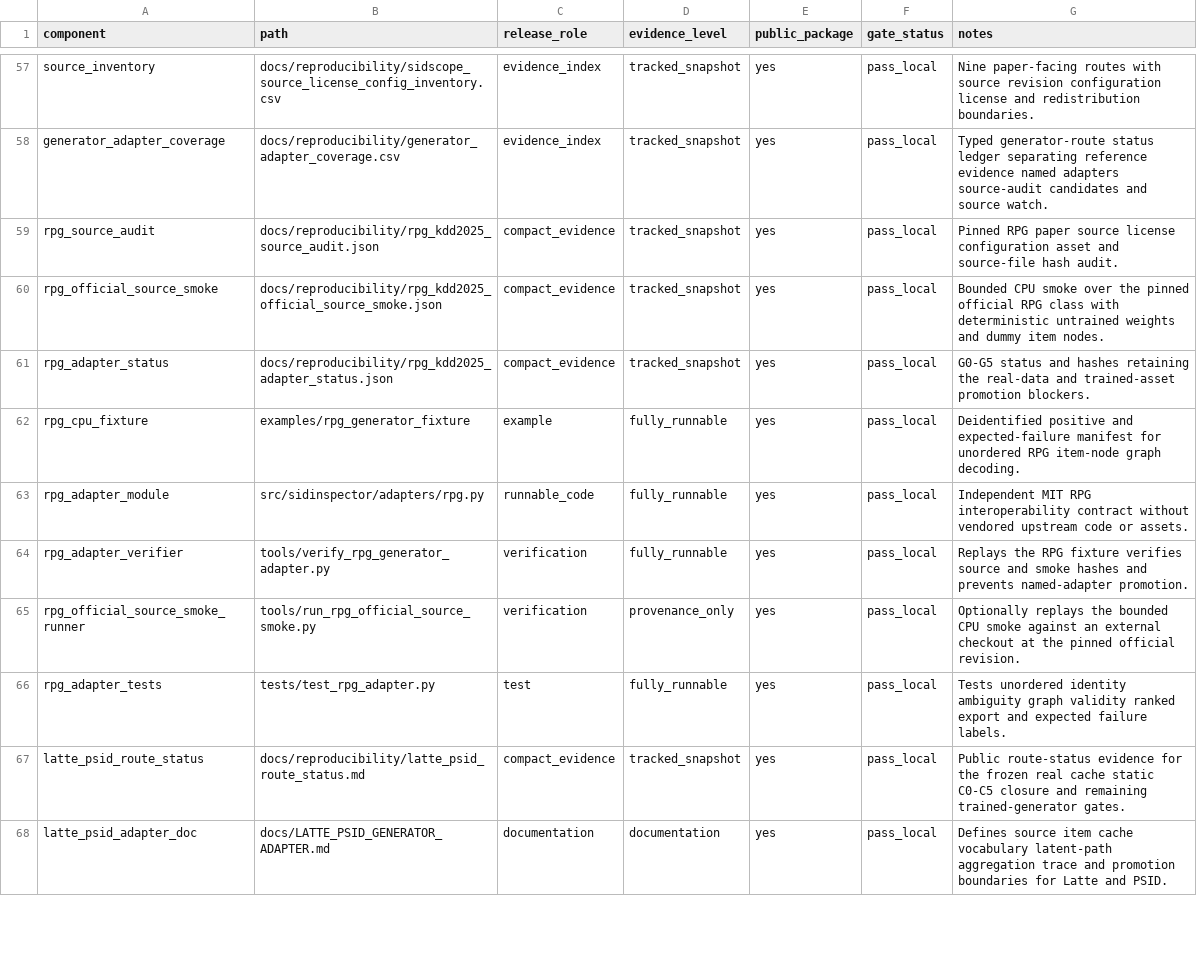
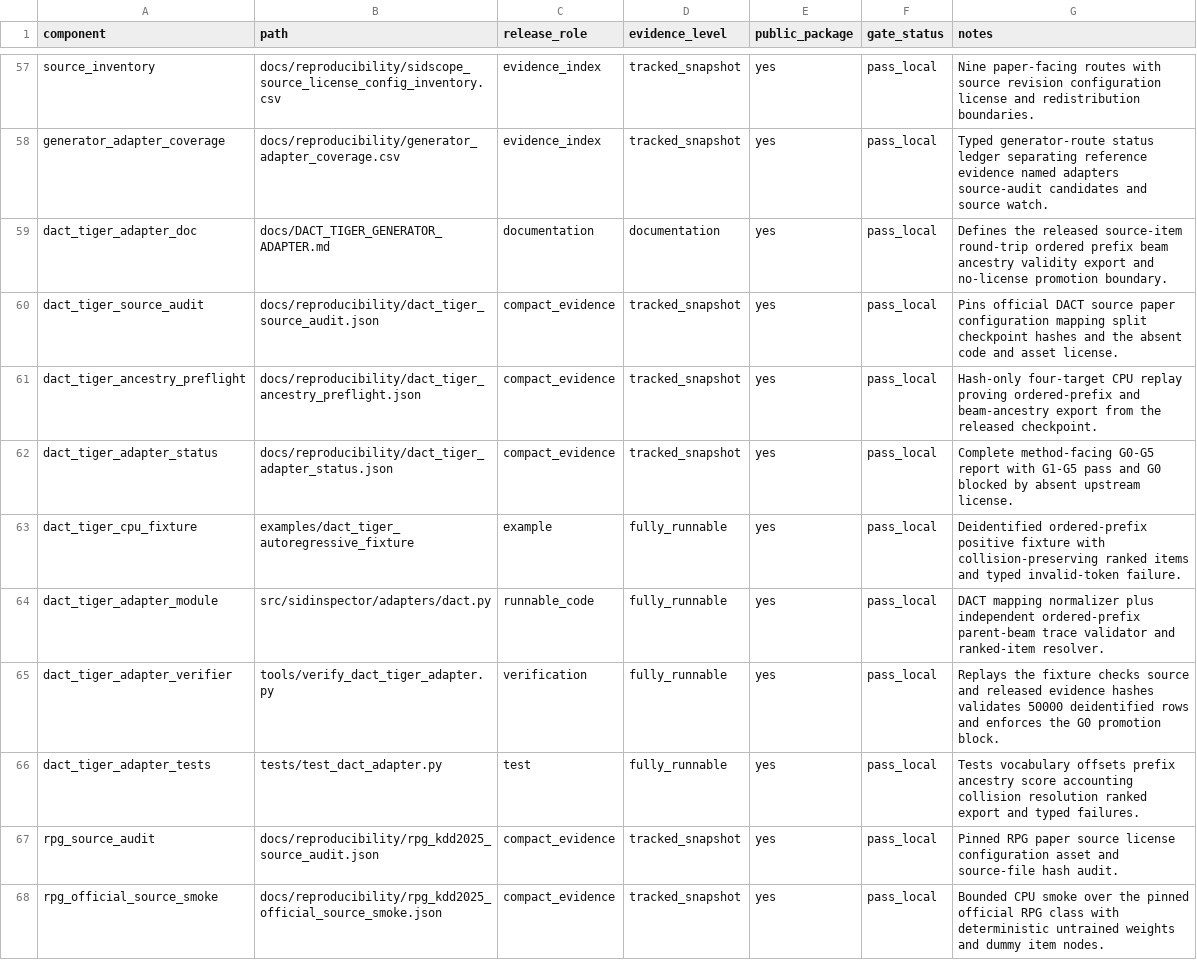
Before and after one commit to jdding/SIDscope, a CSV file: docs/reproducibility/sidscope_release_candidate_manifest.csv, drawn as a sheet; only a part is shown, gaps mark what is left out; the shorter side is filled out with more unchanged rows.

Commit message:
Add DACT TIGER generator conformance report

```diff
--- a/docs/reproducibility/sidscope_release_candidate_manifest.csv
+++ b/docs/reproducibility/sidscope_release_candidate_manifest.csv
@@ -58,2 +58,10 @@ source_inventory,docs/reproducibility/sidscope_source_license_config_inventory.c
 generator_adapter_coverage,docs/reproducibility/generator_adapter_coverage.csv,evidence_index,tracked_snapshot,yes,pass_local,Typed generator-route status ledger separating reference evidence named adapters source-audit candidates and source watch.
+dact_tiger_adapter_doc,docs/DACT_TIGER_GENERATOR_ADAPTER.md,documentation,documentation,yes,pass_local,Defines the released source-item round-trip ordered prefix beam ancestry validity export and no-license promotion boundary.
+dact_tiger_source_audit,docs/reproducibility/dact_tiger_source_audit.json,compact_evidence,tracked_snapshot,yes,pass_local,Pins official DACT source paper configuration mapping split checkpoint hashes and the absent code and asset license.
+dact_tiger_ancestry_preflight,docs/reproducibility/dact_tiger_ancestry_preflight.json,compact_evidence,tracked_snapshot,yes,pass_local,Hash-only four-target CPU replay proving ordered-prefix and beam-ancestry export from the released checkpoint.
+dact_tiger_adapter_status,docs/reproducibility/dact_tiger_adapter_status.json,compact_evidence,tracked_snapshot,yes,pass_local,Complete method-facing G0-G5 report with G1-G5 pass and G0 blocked by absent upstream license.
+dact_tiger_cpu_fixture,examples/dact_tiger_autoregressive_fixture,example,fully_runnable,yes,pass_local,Deidentified ordered-prefix positive fixture with collision-preserving ranked items and typed invalid-token failure.
+dact_tiger_adapter_module,src/sidinspector/adapters/dact.py,runnable_code,fully_runnable,yes,pass_local,DACT mapping normalizer plus independent ordered-prefix parent-beam trace validator and ranked-item resolver.
+dact_tiger_adapter_verifier,tools/verify_dact_tiger_adapter.py,verification,fully_runnable,yes,pass_local,Replays the fixture checks source and released evidence hashes validates 50000 deidentified rows and enforces the G0 promotion block.
+dact_tiger_adapter_tests,tests/test_dact_adapter.py,test,fully_runnable,yes,pass_local,Tests vocabulary offsets prefix ancestry score accounting collision resolution ranked export and typed failures.
 rpg_source_audit,docs/reproducibility/rpg_kdd2025_source_audit.json,compact_evidence,tracked_snapshot,yes,pass_local,Pinned RPG paper source license configuration asset and source-file hash audit.
```
Also changed, not shown: docs/reproducibility/generator_adapter_coverage.csv, 18 other files.
